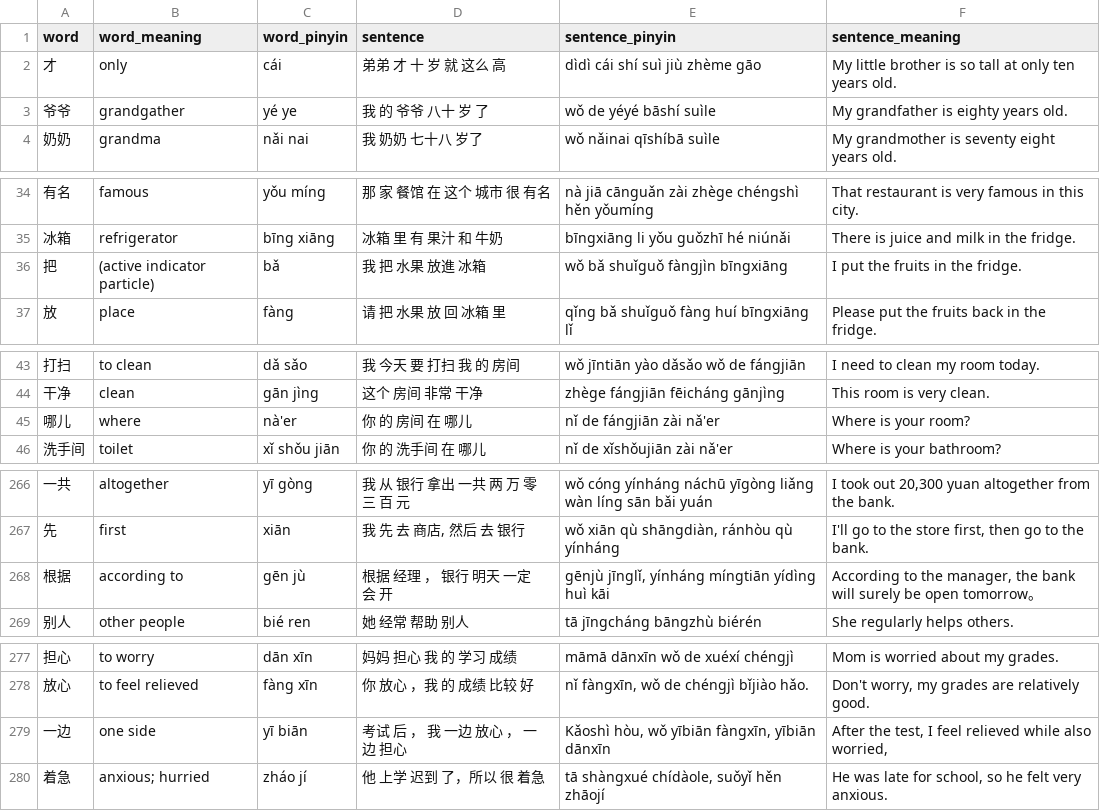
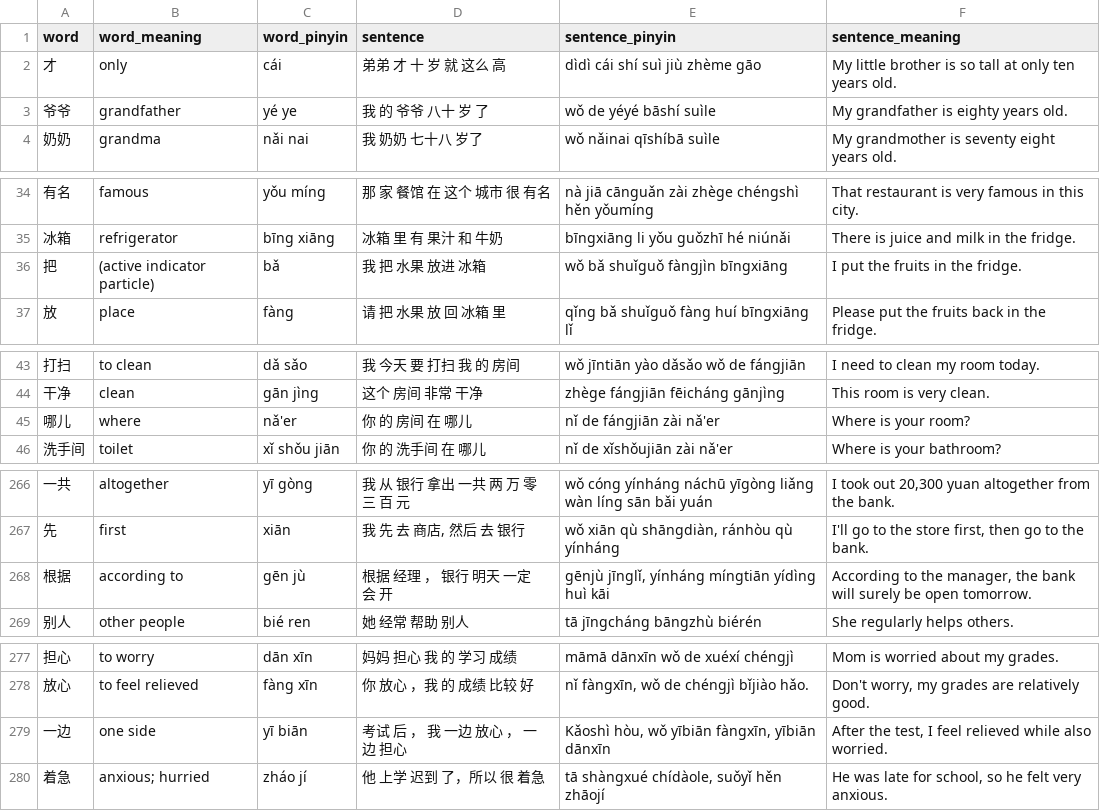
Before and after one commit to jwsanders76/JuziGenius, a CSV file: hsk_level3_words_with_sentences.csv, drawn as a sheet; only a part is shown, gaps mark what is left out; the diff names each change by its address in the sheet, - before the commit and + after, or states it on an @@ line.

```diff
--- a/hsk_level3_words_with_sentences.csv
+++ b/hsk_level3_words_with_sentences.csv
-B3 (word_meaning): grandgather
+B3 (word_meaning): grandfather
-D36 (sentence): 我 把 水果 放進 冰箱
+D36 (sentence): 我 把 水果 放进 冰箱
-C45 (word_pinyin): nà'er
+C45 (word_pinyin): nǎ'er
-F268 (sentence_meaning): …be open tomorrow。
+F268 (sentence_meaning): …be open tomorrow.
-F279 (sentence_meaning): …while also worried,
+F279 (sentence_meaning): …while also worried.
```
Also changed, not shown: hsk_level1and2_words_with_sentences.csv.
